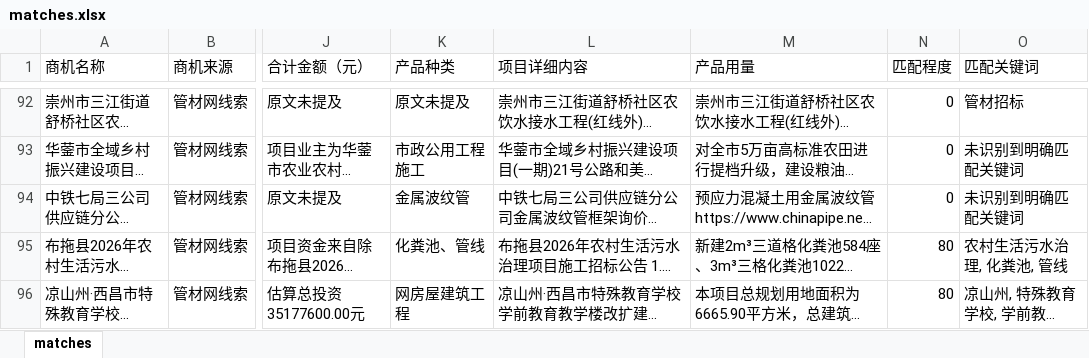
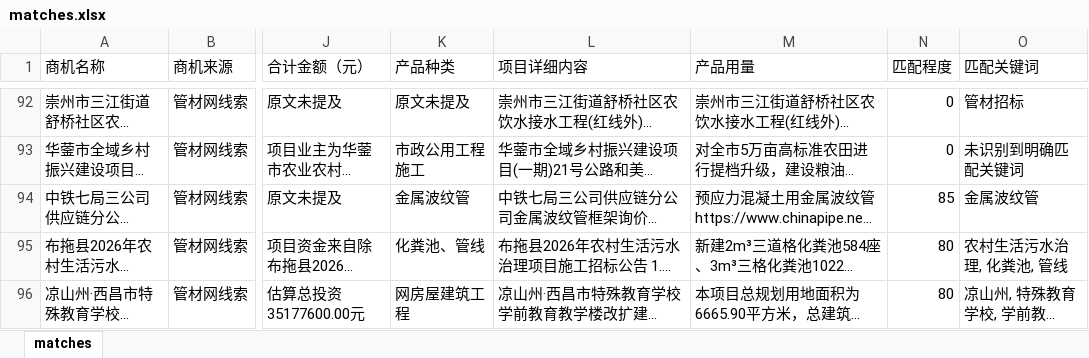
Before and after one commit to Xjiaqier/chinapipe-dashboard-pages, an Excel workbook: site/matches.xlsx, sheet matches, drawn as a sheet; only a part is shown, gaps mark what is left out; long unchanged cells end in …; values as stored, in another font and other column widths than the file's, no borders; the diff names each change by its address in the sheet, - before the commit and + after, or states it on an @@ line.

```diff
--- a/site/matches.xlsx (sheet matches)
+++ b/site/matches.xlsx (sheet matches)
-N94 (匹配程度): 0
+N94 (匹配程度): 85
-O94 (匹配关键词): 未识别到明确匹配关键词
+O94 (匹配关键词): 金属波纹管
```
